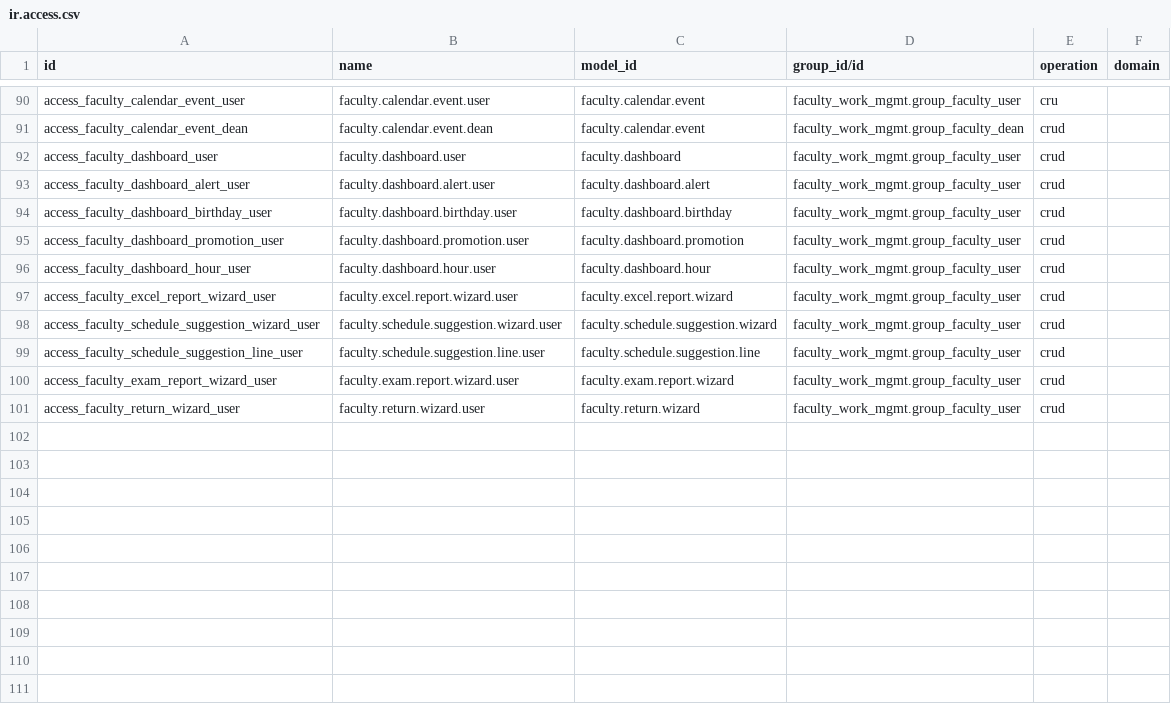
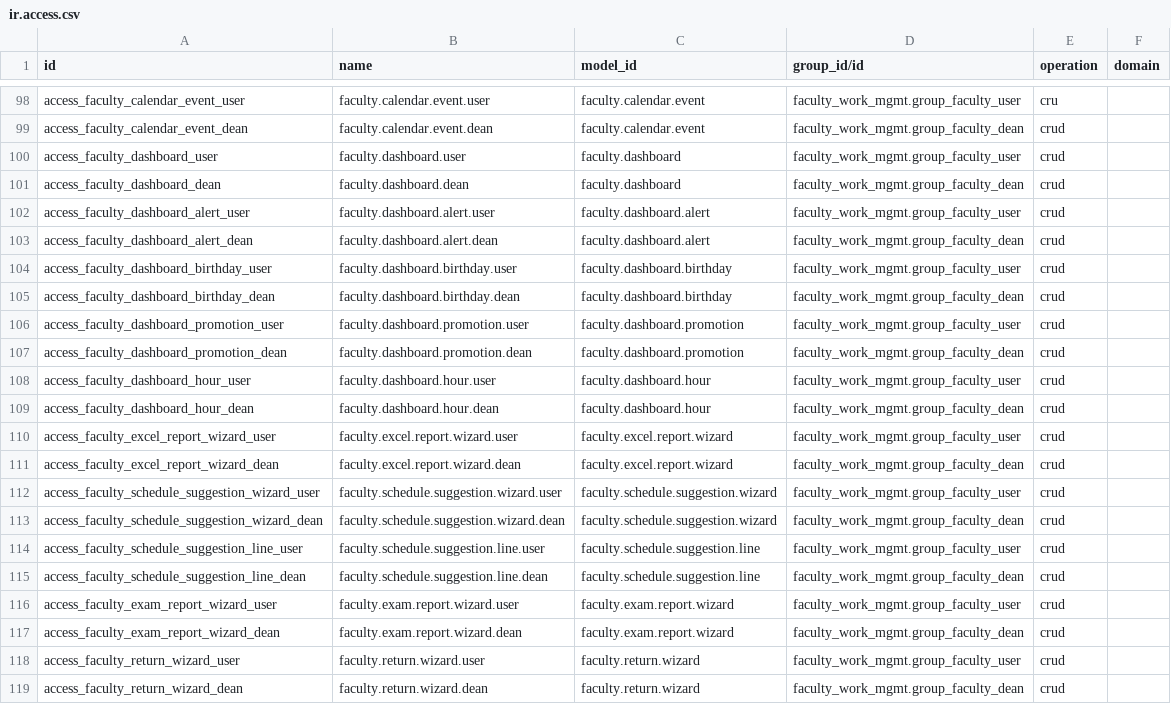
Before and after one commit to ibaw07/Odoo_falcuty_task_mgmt, a CSV file: faculty_work_mgmt/security/ir.access.csv, drawn as a sheet; only a part is shown, gaps mark what is left out; the diff covers the shown part only; the diff names each change by its address in the sheet, - before the commit and + after, or states it on an @@ line.

```diff
--- a/faculty_work_mgmt/security/ir.access.csv
+++ b/faculty_work_mgmt/security/ir.access.csv
+row 101: access_faculty_dashboard_dean | faculty.dashboard.dean | faculty.dashboard | faculty_work_mgmt.group_faculty_dean | crud
+row 103: access_faculty_dashboard_alert_dean | faculty.dashboard.alert.dean | faculty.dashboard.alert | faculty_work_mgmt.group_faculty_dean | crud
+row 105: access_faculty_dashboard_birthday_dean | faculty.dashboard.birthday.dean | faculty.dashboard.birthday | faculty_work_mgmt.group_faculty_dean | crud
+row 107: access_faculty_dashboard_promotion_dean | faculty.dashboard.promotion.dean | faculty.dashboard.promotion | faculty_work_mgmt.group_faculty_dean | crud
+row 109: access_faculty_dashboard_hour_dean | faculty.dashboard.hour.dean | faculty.dashboard.hour | faculty_work_mgmt.group_faculty_dean | crud
+row 111: access_faculty_excel_report_wizard_dean | faculty.excel.report.wizard.dean | faculty.excel.report.wizard | faculty_work_mgmt.group_faculty_dean | crud
+row 113: access_faculty_schedule_suggestion_wizard_dean | faculty.schedule.suggestion.wizard.dean | faculty.schedule.suggestion.wizard | faculty_work_mgmt.group_faculty_dean | crud
+row 115: access_faculty_schedule_suggestion_line_dean | faculty.schedule.suggestion.line.dean | faculty.schedule.suggestion.line | faculty_work_mgmt.group_faculty_dean | crud
+row 117: access_faculty_exam_report_wizard_dean | faculty.exam.report.wizard.dean | faculty.exam.report.wizard | faculty_work_mgmt.group_faculty_dean | crud
+row 119: access_faculty_return_wizard_dean | faculty.return.wizard.dean | faculty.return.wizard | faculty_work_mgmt.group_faculty_dean | crud
```
Also changed, not shown: 8 added rows elsewhere in this file, 39 other files.
